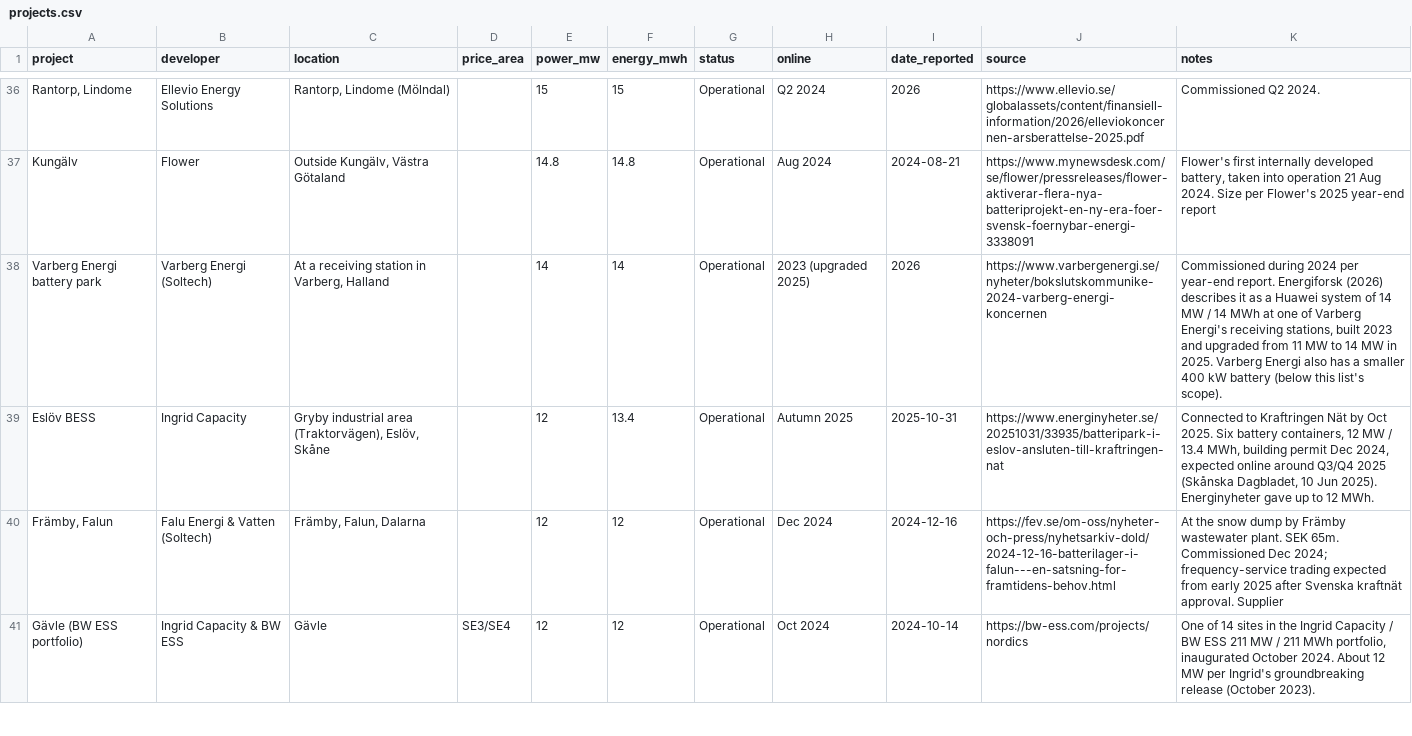
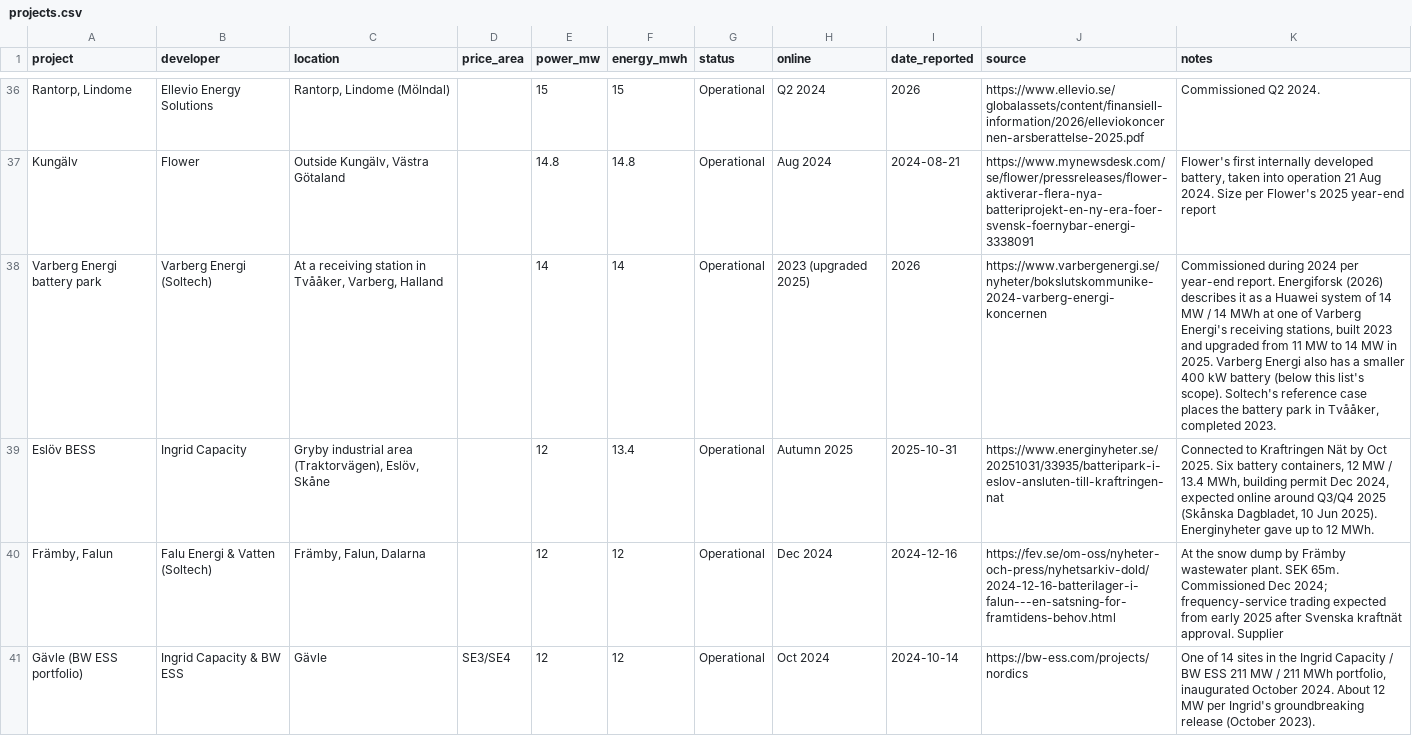
Before and after one commit to andreasn/batterier, a CSV file: data/projects.csv, drawn as a sheet; only a part is shown, gaps mark what is left out; the diff covers the shown part only; the diff names each change by its address in the sheet, - before the commit and + after, or states it on an @@ line.

```diff
--- a/data/projects.csv
+++ b/data/projects.csv
-C38 (location): …station in Varberg, Halland
+C38 (location): …station in Tvååker, Varberg, Halland
-K38 (notes): …list's scope).
+K38 (notes): …list's scope). Soltech's reference case places the battery park in Tvååker, completed 2023.
```
Also changed, not shown: 1 added row, 1 removed row and 1 edited cell elsewhere in this file, 1 other file.
